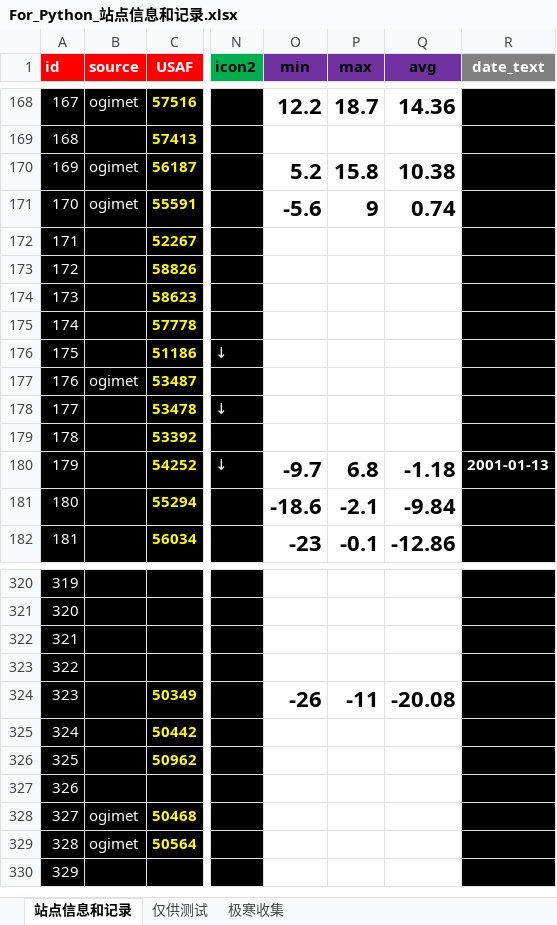
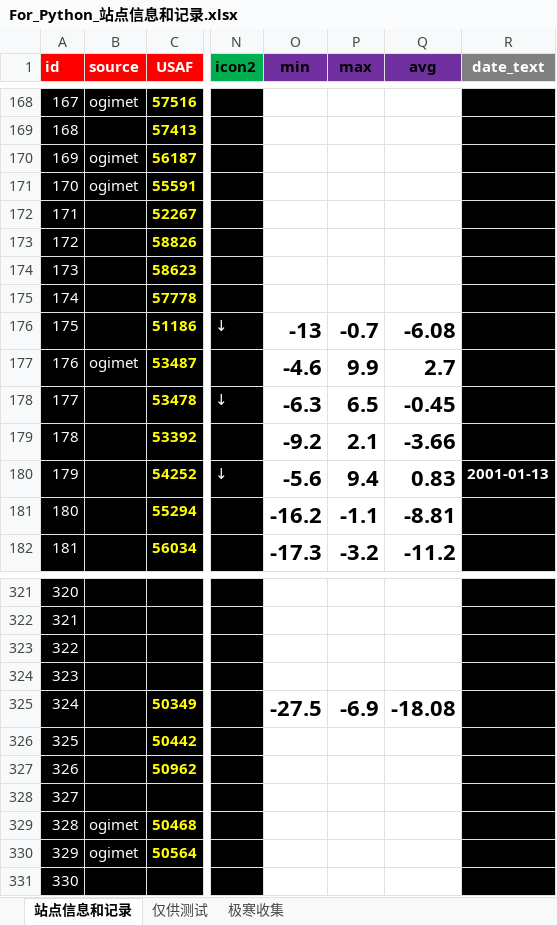
Before and after one commit to qkvkql/default, an Excel workbook: 气象/For_Python_站点信息和记录.xlsx, sheet 站点信息和记录, drawn as a sheet; only a part is shown, gaps mark what is left out; values as stored, in another font and other column widths than the file's, no borders; conditional formats not drawn; addresses are those after the commit; the diff covers the shown part only; the diff names each change by its address in the sheet, - before the commit and + after, or states it on an @@ line.

```diff
--- a/气象/For_Python_站点信息和记录.xlsx (sheet 站点信息和记录)
+++ b/气象/For_Python_站点信息和记录.xlsx (sheet 站点信息和记录)
-O168 (min): 12.2
+O168 (min): (empty)
-P168 (max): 18.7
+P168 (max): (empty)
-Q168 (avg): 14.36
+Q168 (avg): (empty)
-O170 (min): 5.2
+O170 (min): (empty)
-P170 (max): 15.8
+P170 (max): (empty)
-Q170 (avg): 10.38
+Q170 (avg): (empty)
-O171 (min): -5.6
+O171 (min): (empty)
-P171 (max): 9
+P171 (max): (empty)
-Q171 (avg): 0.74
+Q171 (avg): (empty)
-O176 (min): (empty)
+O176 (min): -13
-P176 (max): (empty)
+P176 (max): -0.7
-Q176 (avg): (empty)
+Q176 (avg): -6.08
-O177 (min): (empty)
+O177 (min): -4.6
-P177 (max): (empty)
+P177 (max): 9.9
-Q177 (avg): (empty)
+Q177 (avg): 2.7
-O178 (min): (empty)
+O178 (min): -6.3
-P178 (max): (empty)
+P178 (max): 6.5
-Q178 (avg): (empty)
+Q178 (avg): -0.45
-O179 (min): (empty)
+O179 (min): -9.2
-P179 (max): (empty)
+P179 (max): 2.1
-Q179 (avg): (empty)
+Q179 (avg): -3.66
-O180 (min): -9.7
+O180 (min): -5.6
-P180 (max): 6.8
+P180 (max): 9.4
-Q180 (avg): -1.18
+Q180 (avg): 0.83
-O181 (min): -18.6
+O181 (min): -16.2
-P181 (max): -2.1
+P181 (max): -1.1
-Q181 (avg): -9.84
+Q181 (avg): -8.81
-O182 (min): -23
+O182 (min): -17.3
-P182 (max): -0.1
+P182 (max): -3.2
-Q182 (avg): -12.86
+Q182 (avg): -11.2
@@ column A (id) renumbered between rows 284 and 439 @@
-O325 (min): -26
+O325 (min): -27.5
-P325 (max): -11
+P325 (max): -6.9
-Q325 (avg): -20.08
+Q325 (avg): -18.08
```
Also changed, not shown: 1 added row and 279 edited cells elsewhere in this sheet, 2 other files.
